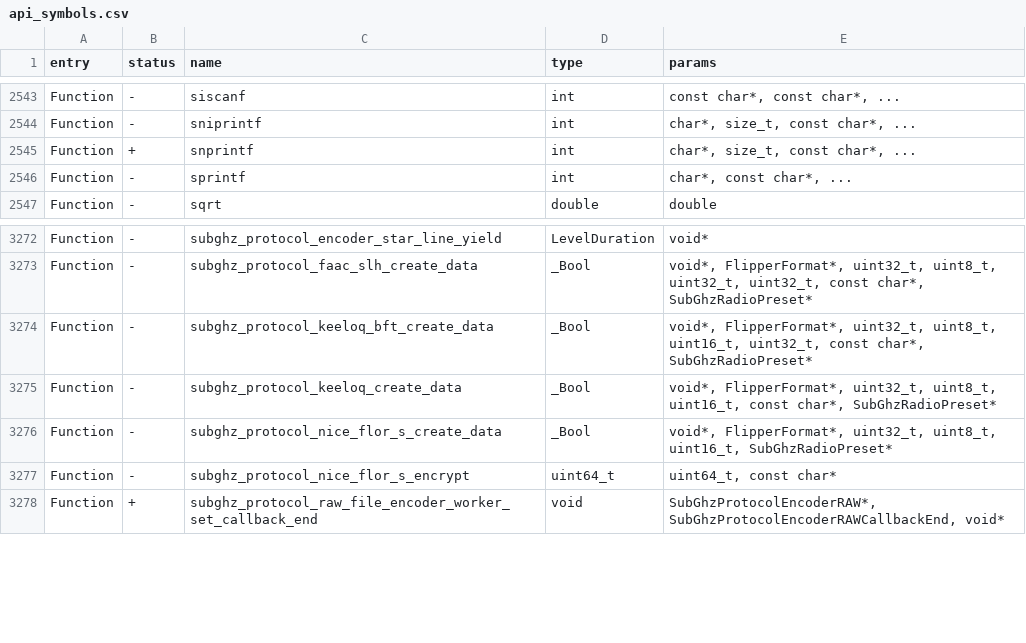
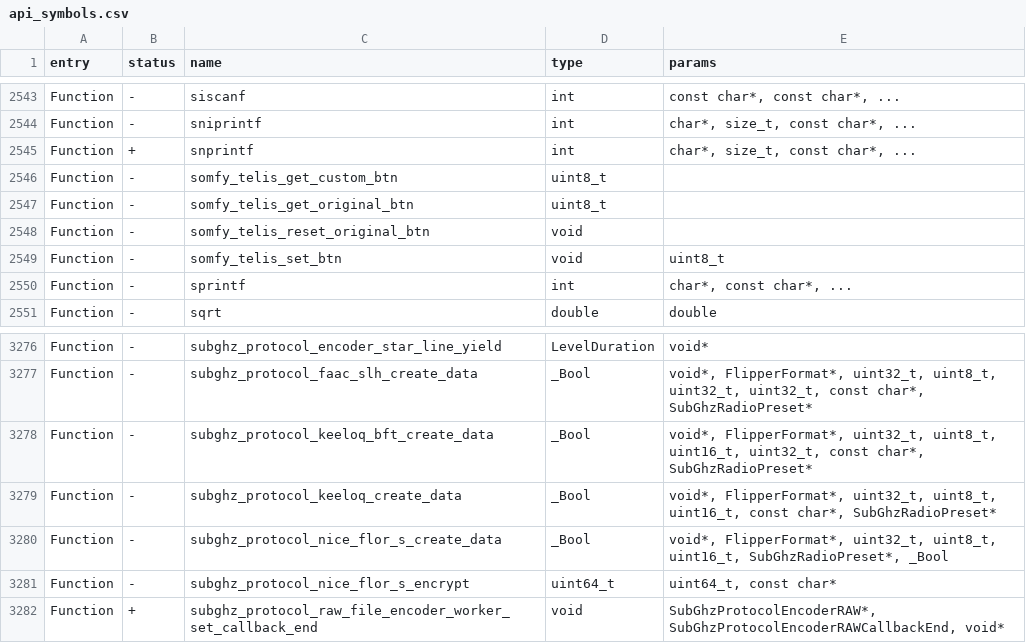
Before and after one commit to KuriGohan-Kamehameha/nXtreme-Firmware, a CSV file: firmware/targets/f7/api_symbols.csv, drawn as a sheet; only a part is shown, gaps mark what is left out.

Commit message:
Merge branch 'dev' of https://github.com/DarkFlippers/unleashed-firmware

```diff
--- a/firmware/targets/f7/api_symbols.csv
+++ b/firmware/targets/f7/api_symbols.csv
@@ -2545,2 +2545,6 @@ Function,-,sniprintf,int,"char*, size_t, const char*, ..."
 Function,+,snprintf,int,"char*, size_t, const char*, ..."
+Function,-,somfy_telis_get_custom_btn,uint8_t,
+Function,-,somfy_telis_get_original_btn,uint8_t,
+Function,-,somfy_telis_reset_original_btn,void,
+Function,-,somfy_telis_set_btn,void,uint8_t
 Function,-,sprintf,int,"char*, const char*, ..."
@@ -3275,3 +3279,3 @@ Function,-,subghz_protocol_keeloq_bft_create_data,_Bool,"void*, FlipperFormat*,
 Function,-,subghz_protocol_keeloq_create_data,_Bool,"void*, FlipperFormat*, uint32_t, uint8_t, uint16_t, const char*, SubGhzRadioPreset*"
-Function,-,subghz_protocol_nice_flor_s_create_data,_Bool,"void*, FlipperFormat*, uint32_t, uint8_t, uint16_t, SubGhzRadioPreset*"
+Function,-,subghz_protocol_nice_flor_s_create_data,_Bool,"void*, FlipperFormat*, uint32_t, uint8_t, uint16_t, SubGhzRadioPreset*, _Bool"
 Function,-,subghz_protocol_nice_flor_s_encrypt,uint64_t,"uint64_t, const char*"
```
Also changed, not shown: 24 other files.
